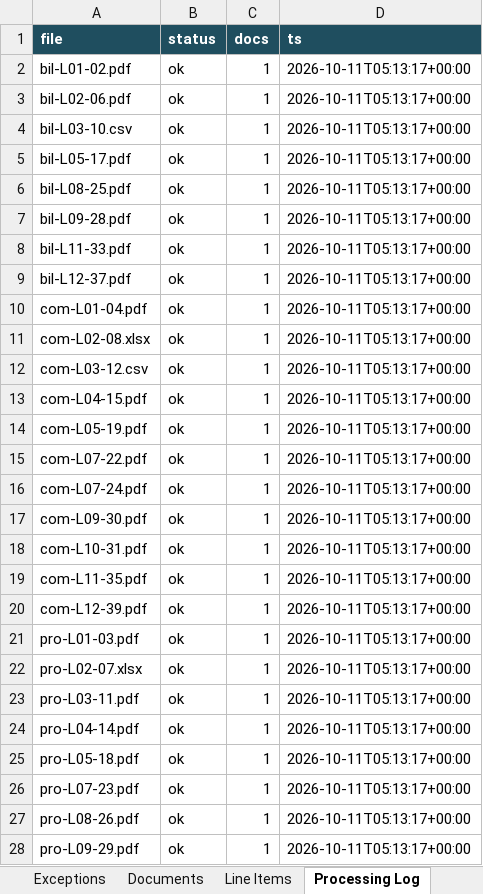
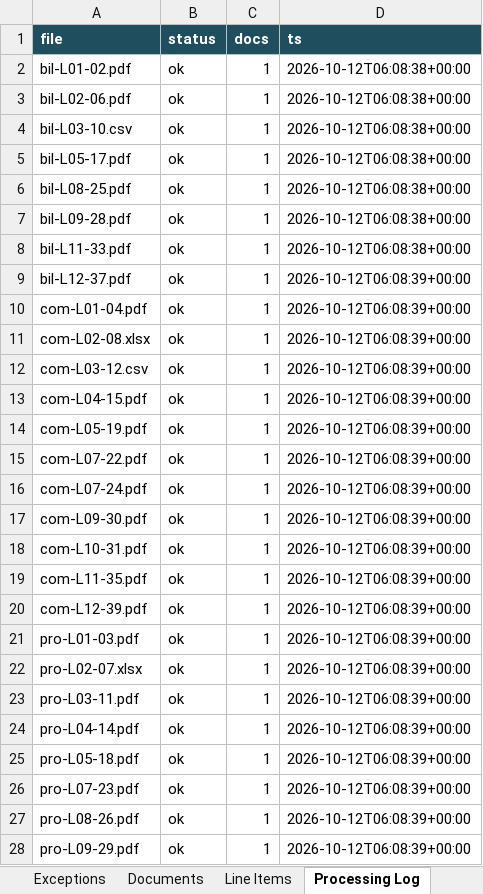
Before and after one commit to Syqemike/freightfolio-site, an Excel workbook: sample-report.xlsx, sheet Processing Log, drawn as a sheet; only a part is shown; values as stored, in another font and other column widths than the file's, no borders; the diff covers the shown part only; the diff names each change by its address in the sheet, - before the commit and + after, or states it on an @@ line.

```diff
--- a/sample-report.xlsx (sheet Processing Log)
+++ b/sample-report.xlsx (sheet Processing Log)
-D2:D8 (ts): 2026-10-11T05:13:17+00:00
+D2:D8 (ts): 2026-10-12T06:08:38+00:00
-D9:D28 (ts): 2026-10-11T05:13:17+00:00
+D9:D28 (ts): 2026-10-12T06:08:39+00:00
```
Also changed, not shown: 13 edited cells elsewhere in this sheet, sheet Action List, sheet Loads, sheet Summary, sheet Documents, 1 other file.
